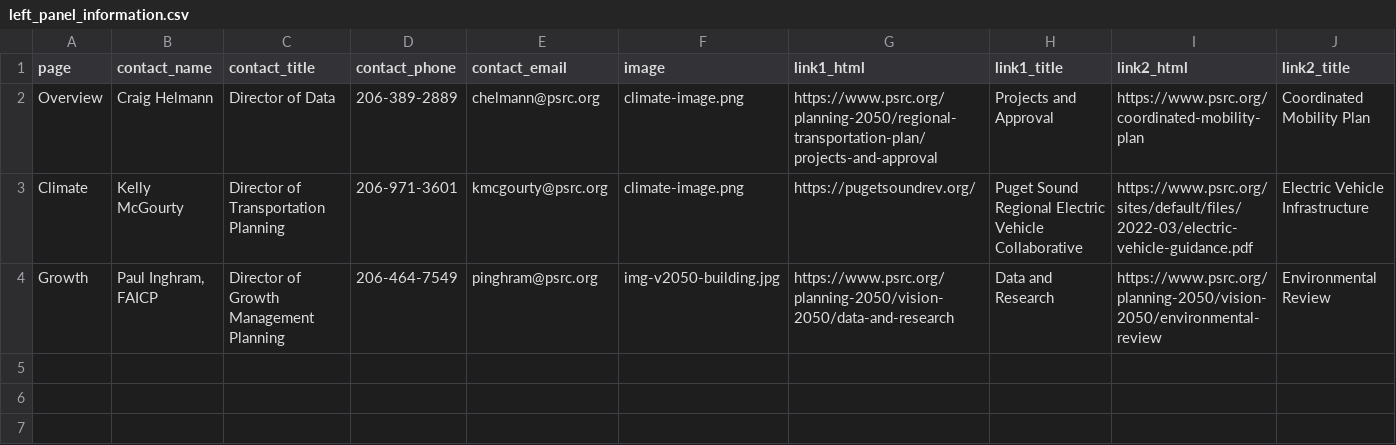
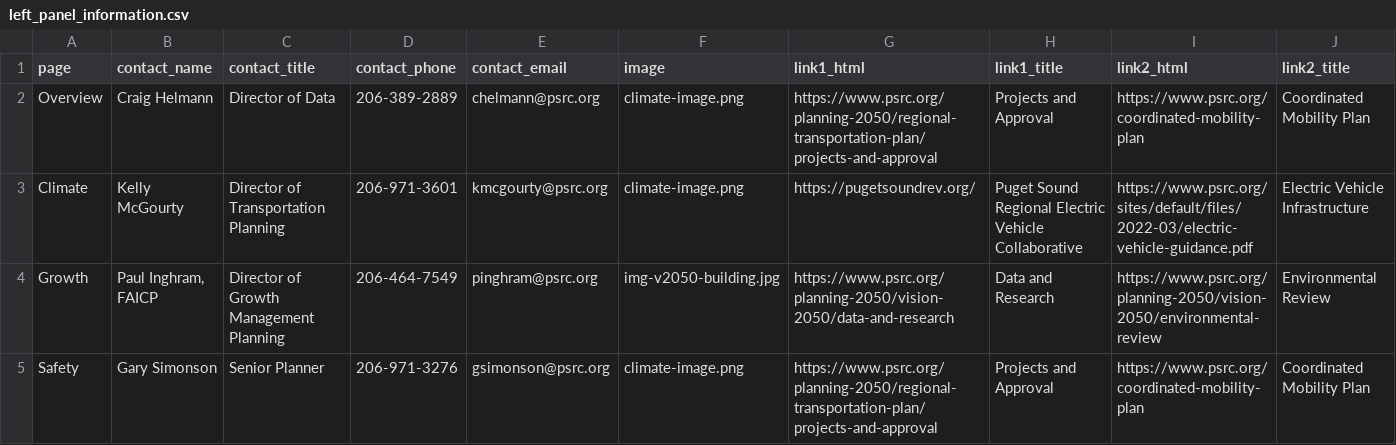
Before and after one commit to psrc/rtp-dashboard, a CSV file: data/left_panel_information.csv, drawn as a sheet; only a part is shown; rows hold the shown columns only; the diff names each change by its address in the sheet, - before the commit and + after, or states it on an @@ line.

Commit message:
safety module

```diff
--- a/data/left_panel_information.csv
+++ b/data/left_panel_information.csv
+row 5: Safety | Gary Simonson | Senior Planner | 206-971-3276 | gsimonson@psrc.org | climate-image.png | https://www.psrc.org/planning-2050/regional-transportation-plan/projects-and-approval | Projects and Approval | https://www.psrc.org/coordinated-mobility-plan | Coordinated Mobility Plan
```
Also changed, not shown: 3 other files.
